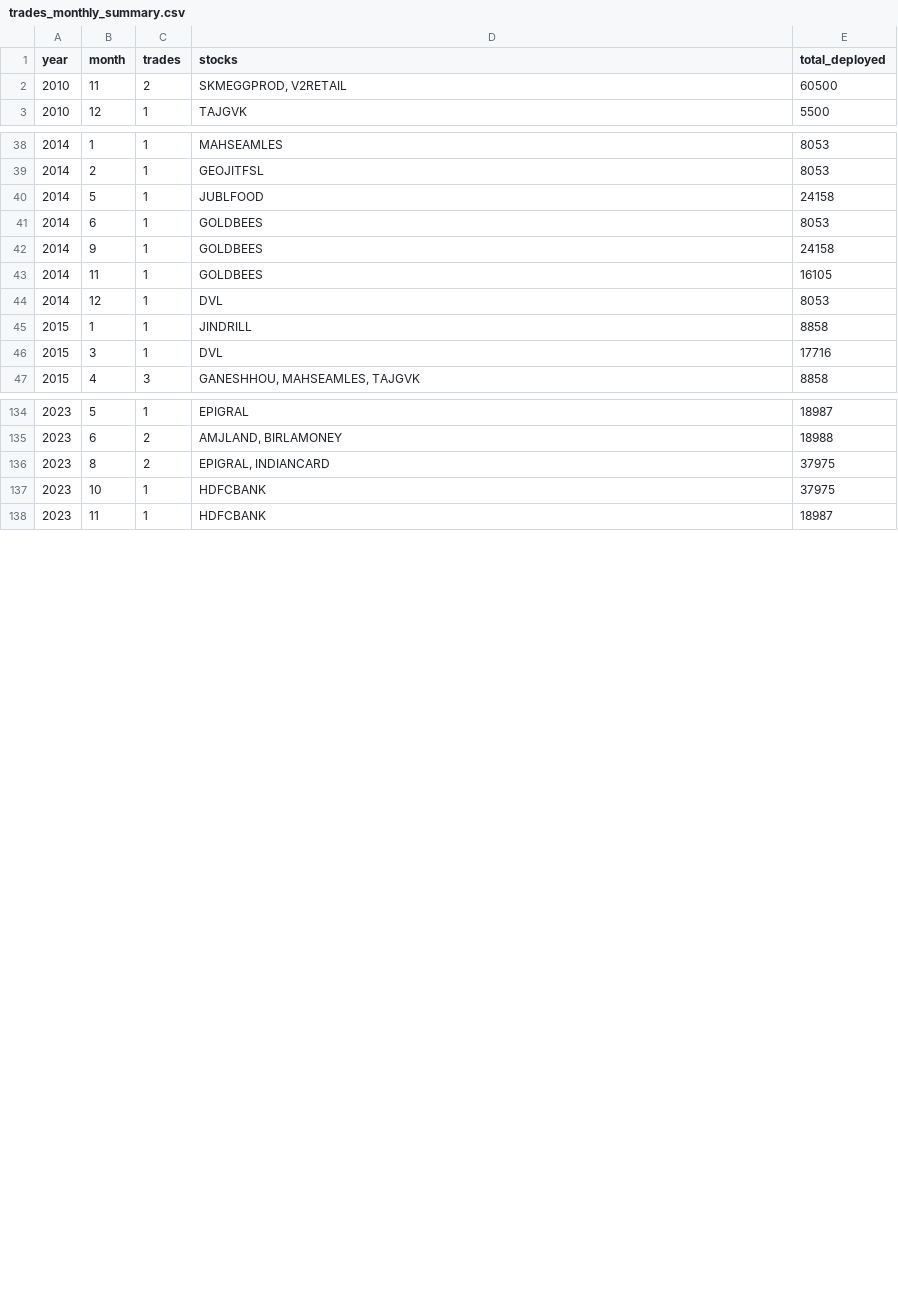
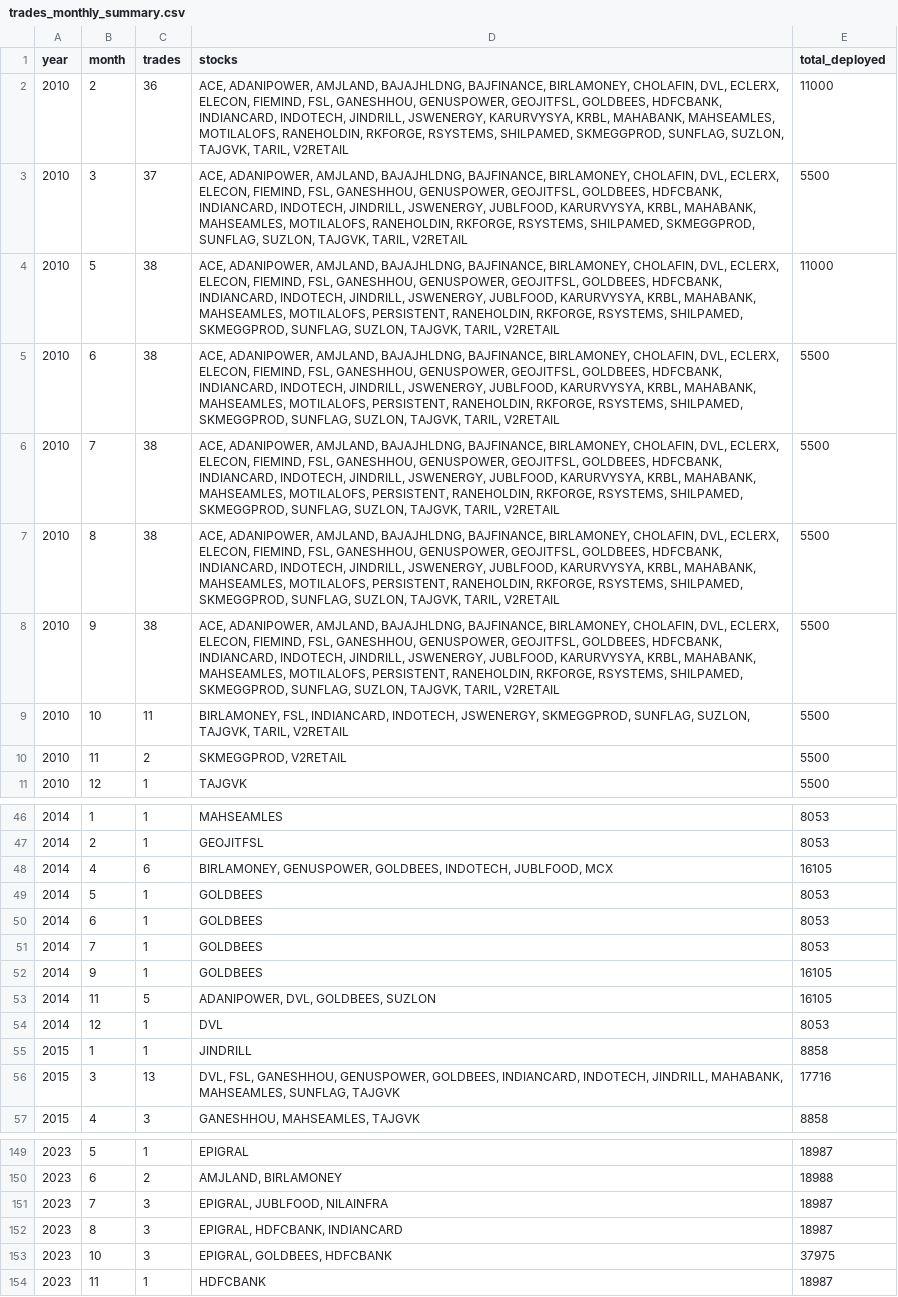
Before and after one commit to 0xCaretaker/Dip-Mafia, a CSV file: backtest_output/trades_monthly_summary.csv, drawn as a sheet; only a part is shown, gaps mark what is left out; the diff covers the shown part only.

```diff
--- a/backtest_output/trades_monthly_summary.csv
+++ b/backtest_output/trades_monthly_summary.csv
@@ -1,3 +1,11 @@
 year,month,trades,stocks,total_deployed
-2010,11,2,"SKMEGGPROD, V2RETAIL",60500
+2010,2,36,"ACE, ADANIPOWER, AMJLAND, BAJAJHLDNG, BAJFINANCE, BIRLAMONEY, CHOLAFIN, DVL, ECLERX, ELECON, FIEMIND, FSL, GANESHHOU, GENUSPOWER, GEOJITFSL, GOLDBEES, HDFCBANK, INDIANCARD, INDOTECH, JINDRILL, JSWENERGY, KARURVYSYA, KRBL, MAHABANK, MAHSEAMLES, MOTILALOFS, RANEHOLDIN, RKFORGE, RSYSTEMS, SHILPAMED, SKMEGGPROD, SUNFLAG, SUZLON, TAJGVK, TARIL, V2RETAIL",11000
+2010,3,37,"ACE, ADANIPOWER, AMJLAND, BAJAJHLDNG, BAJFINANCE, BIRLAMONEY, CHOLAFIN, DVL, ECLERX, ELECON, FIEMIND, FSL, GANESHHOU, GENUSPOWER, GEOJITFSL, GOLDBEES, HDFCBANK, INDIANCARD, INDOTECH, JINDRILL, JSWENERGY, JUBLFOOD, KARURVYSYA, KRBL, MAHABANK, MAHSEAMLES, MOTILALOFS, RANEHOLDIN, RKFORGE, RSYSTEMS, SHILPAMED, SKMEGGPROD, SUNFLAG, SUZLON, TAJGVK, TARIL, V2RETAIL",5500
+2010,5,38,"ACE, ADANIPOWER, AMJLAND, BAJAJHLDNG, BAJFINANCE, BIRLAMONEY, CHOLAFIN, DVL, ECLERX, ELECON, FIEMIND, FSL, GANESHHOU, GENUSPOWER, GEOJITFSL, GOLDBEES, HDFCBANK, INDIANCARD, INDOTECH, JINDRILL, JSWENERGY, JUBLFOOD, KARURVYSYA, KRBL, MAHABANK, MAHSEAMLES, MOTILALOFS, PERSISTENT, RANEHOLDIN, RKFORGE, RSYSTEMS, SHILPAMED, SKMEGGPROD, SUNFLAG, SUZLON, TAJGVK, TARIL, V2RETAIL",11000
+2010,6,38,"ACE, ADANIPOWER, AMJLAND, BAJAJHLDNG, BAJFINANCE, BIRLAMONEY, CHOLAFIN, DVL, ECLERX, ELECON, FIEMIND, FSL, GANESHHOU, GENUSPOWER, GEOJITFSL, GOLDBEES, HDFCBANK, INDIANCARD, INDOTECH, JINDRILL, JSWENERGY, JUBLFOOD, KARURVYSYA, KRBL, MAHABANK, MAHSEAMLES, MOTILALOFS, PERSISTENT, RANEHOLDIN, RKFORGE, RSYSTEMS, SHILPAMED, SKMEGGPROD, SUNFLAG, SUZLON, TAJGVK, TARIL, V2RETAIL",5500
+2010,7,38,"ACE, ADANIPOWER, AMJLAND, BAJAJHLDNG, BAJFINANCE, BIRLAMONEY, CHOLAFIN, DVL, ECLERX, ELECON, FIEMIND, FSL, GANESHHOU, GENUSPOWER, GEOJITFSL, GOLDBEES, HDFCBANK, INDIANCARD, INDOTECH, JINDRILL, JSWENERGY, JUBLFOOD, KARURVYSYA, KRBL, MAHABANK, MAHSEAMLES, MOTILALOFS, PERSISTENT, RANEHOLDIN, RKFORGE, RSYSTEMS, SHILPAMED, SKMEGGPROD, SUNFLAG, SUZLON, TAJGVK, TARIL, V2RETAIL",5500
+2010,8,38,"ACE, ADANIPOWER, AMJLAND, BAJAJHLDNG, BAJFINANCE, BIRLAMONEY, CHOLAFIN, DVL, ECLERX, ELECON, FIEMIND, FSL, GANESHHOU, GENUSPOWER, GEOJITFSL, GOLDBEES, HDFCBANK, INDIANCARD, INDOTECH, JINDRILL, JSWENERGY, JUBLFOOD, KARURVYSYA, KRBL, MAHABANK, MAHSEAMLES, MOTILALOFS, PERSISTENT, RANEHOLDIN, RKFORGE, RSYSTEMS, SHILPAMED, SKMEGGPROD, SUNFLAG, SUZLON, TAJGVK, TARIL, V2RETAIL",5500
+2010,9,38,"ACE, ADANIPOWER, AMJLAND, BAJAJHLDNG, BAJFINANCE, BIRLAMONEY, CHOLAFIN, DVL, ECLERX, ELECON, FIEMIND, FSL, GANESHHOU, GENUSPOWER, GEOJITFSL, GOLDBEES, HDFCBANK, INDIANCARD, INDOTECH, JINDRILL, JSWENERGY, JUBLFOOD, KARURVYSYA, KRBL, MAHABANK, MAHSEAMLES, MOTILALOFS, PERSISTENT, RANEHOLDIN, RKFORGE, RSYSTEMS, SHILPAMED, SKMEGGPROD, SUNFLAG, SUZLON, TAJGVK, TARIL, V2RETAIL",5500
+2010,10,11,"BIRLAMONEY, FSL, INDIANCARD, INDOTECH, JSWENERGY, SKMEGGPROD, SUNFLAG, SUZLON, TAJGVK, TARIL, V2RETAIL",5500
+2010,11,2,"SKMEGGPROD, V2RETAIL",5500
 2010,12,1,TAJGVK,5500
@@ -39,9 +47,11 @@ year,month,trades,stocks,total_deployed
 2014,2,1,GEOJITFSL,8053
-2014,5,1,JUBLFOOD,24158
+2014,4,6,"BIRLAMONEY, GENUSPOWER, GOLDBEES, INDOTECH, JUBLFOOD, MCX",16105
+2014,5,1,GOLDBEES,8053
 2014,6,1,GOLDBEES,8053
-2014,9,1,GOLDBEES,24158
-2014,11,1,GOLDBEES,16105
+2014,7,1,GOLDBEES,8053
+2014,9,1,GOLDBEES,16105
+2014,11,5,"ADANIPOWER, DVL, GOLDBEES, SUZLON",16105
 2014,12,1,DVL,8053
 2015,1,1,JINDRILL,8858
-2015,3,1,DVL,17716
+2015,3,13,"DVL, FSL, GANESHHOU, GENUSPOWER, GOLDBEES, INDIANCARD, INDOTECH, JINDRILL, MAHABANK, MAHSEAMLES, SUNFLAG, TAJGVK",17716
 2015,4,3,"GANESHHOU, MAHSEAMLES, TAJGVK",8858
@@ -135,4 +150,5 @@ year,month,trades,stocks,total_deployed
 2023,6,2,"AMJLAND, BIRLAMONEY",18988
-2023,8,2,"EPIGRAL, INDIANCARD",37975
-2023,10,1,HDFCBANK,37975
+2023,7,3,"EPIGRAL, JUBLFOOD, NILAINFRA",18987
+2023,8,3,"EPIGRAL, HDFCBANK, INDIANCARD",18987
+2023,10,3,"EPIGRAL, GOLDBEES, HDFCBANK",37975
 2023,11,1,HDFCBANK,18987
```
Also changed, not shown: 6 added rows and 25 edited cells elsewhere in this file, 18 other files.
